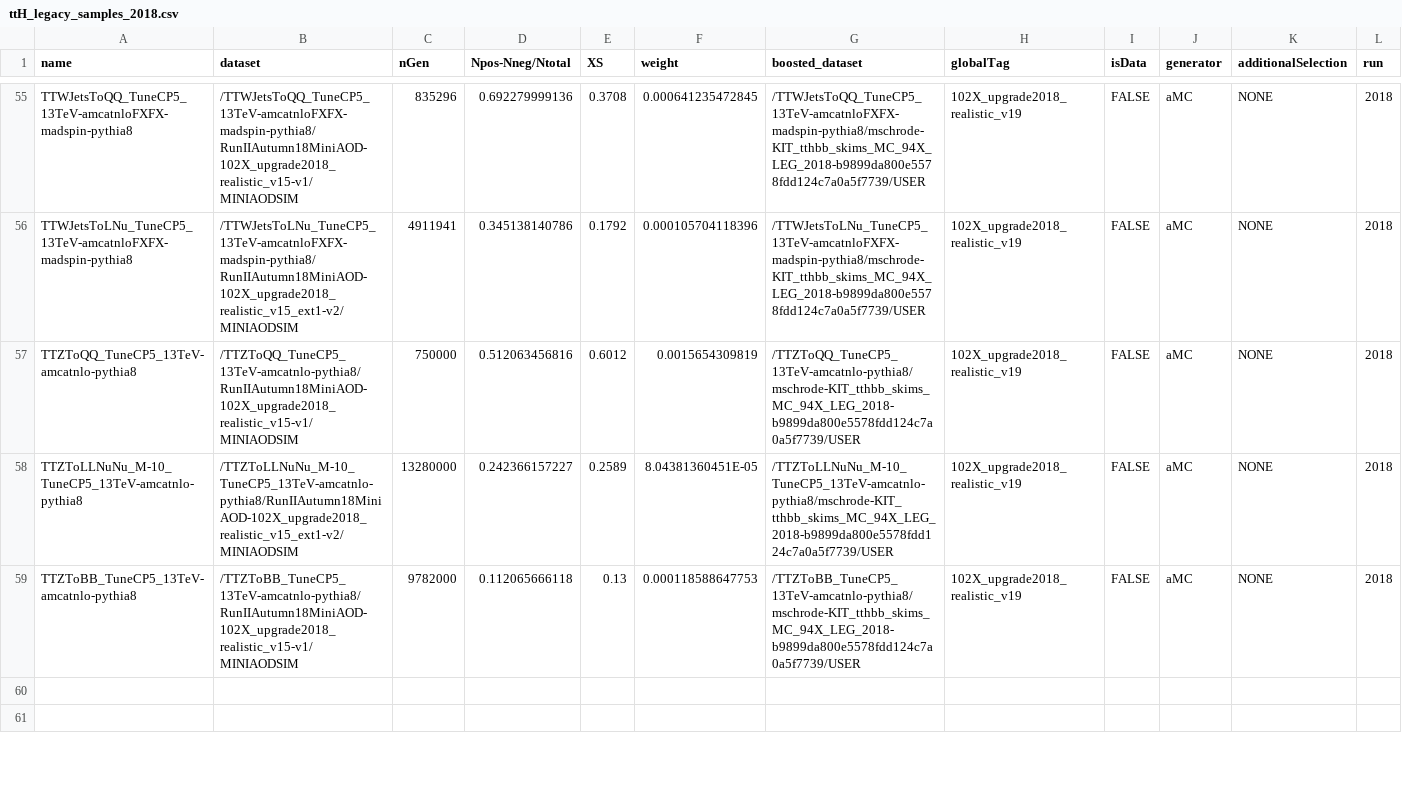
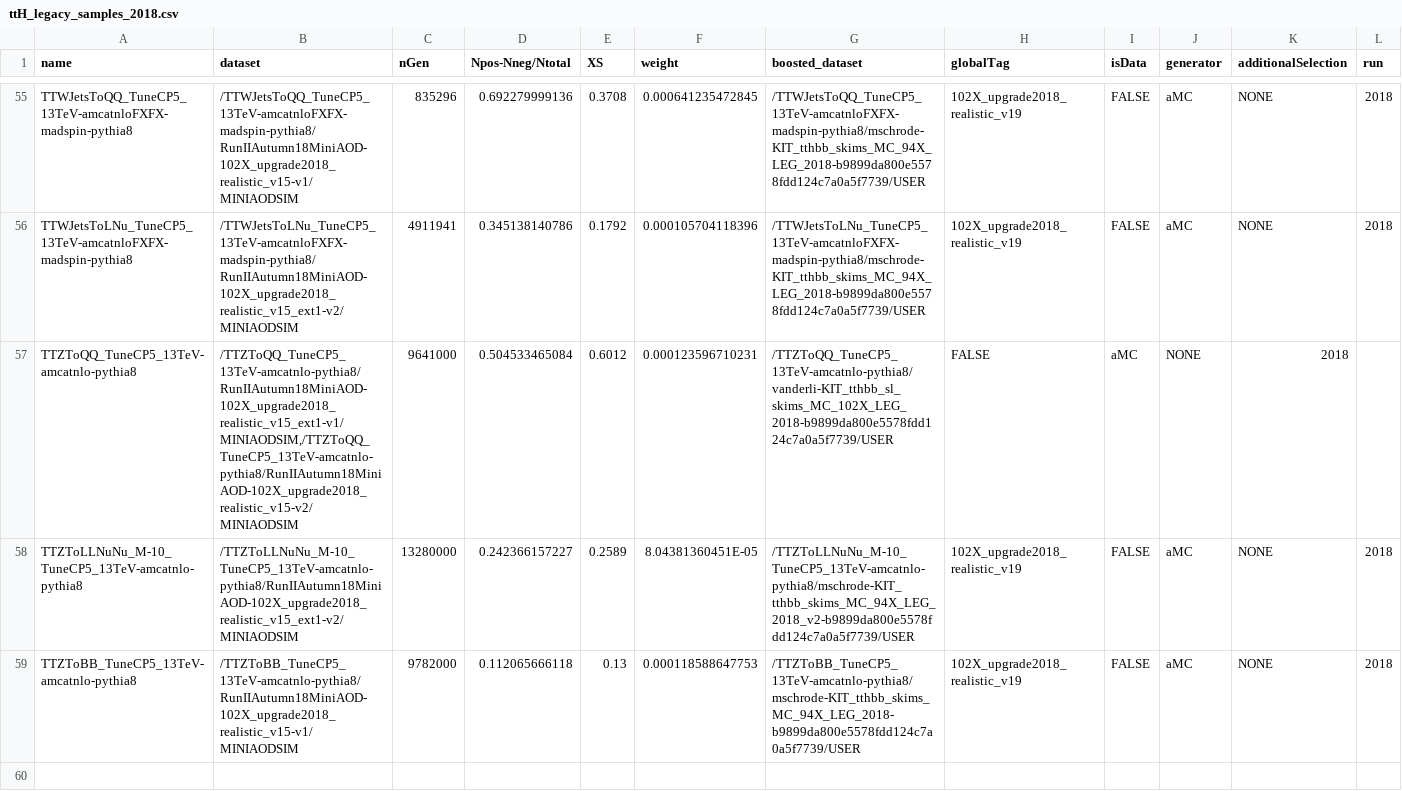
Before and after one commit to kit-cn-cms/BoostedAnalyzer_runscripts_NAF, a CSV file: samplelists/ttH_legacy_samples_2018.csv, drawn as a sheet; only a part is shown, gaps mark what is left out; the shorter side is filled out with more unchanged rows.

Commit message:
skimmed larger ttZ sample

```diff
--- a/samplelists/ttH_legacy_samples_2018.csv
+++ b/samplelists/ttH_legacy_samples_2018.csv
@@ -56,4 +56,4 @@ TTWJetsToQQ_TuneCP5_13TeV-amcatnloFXFX-madspin-pythia8,/TTWJetsToQQ_TuneCP5_13Te
 TTWJetsToLNu_TuneCP5_13TeV-amcatnloFXFX-madspin-pythia8,/TTWJetsToLNu_TuneCP5_13TeV-amcatnloFXFX-madspin-pythia8/RunIIAutumn18MiniAOD-102X_upgrade2018_realistic_v15_ext1-v2/MINIAODSIM,4911941,0.345138140786,0.1792,0.000105704118396,/TTWJetsToLNu_TuneCP5_13TeV-amcatnloFXFX-madspin-pythia8/mschrode-KIT_tthbb_skims_MC_94X_LEG_2018-b9899da800e5578fdd124c7a0a5f7739/USER,102X_upgrade2018_realistic_v19,FALSE,aMC,NONE,2018
-TTZToQQ_TuneCP5_13TeV-amcatnlo-pythia8,/TTZToQQ_TuneCP5_13TeV-amcatnlo-pythia8/RunIIAutumn18MiniAOD-102X_upgrade2018_realistic_v15-v1/MINIAODSIM,750000,0.512063456816,0.6012,0.0015654309819,/TTZToQQ_TuneCP5_13TeV-amcatnlo-pythia8/mschrode-KIT_tthbb_skims_MC_94X_LEG_2018-b9899da800e5578fdd124c7a0a5f7739/USER,102X_upgrade2018_realistic_v19,FALSE,aMC,NONE,2018
-TTZToLLNuNu_M-10_TuneCP5_13TeV-amcatnlo-pythia8,/TTZToLLNuNu_M-10_TuneCP5_13TeV-amcatnlo-pythia8/RunIIAutumn18MiniAOD-102X_upgrade2018_realistic_v15_ext1-v2/MINIAODSIM,13280000,0.242366157227,0.2589,8.04381360451E-05,/TTZToLLNuNu_M-10_TuneCP5_13TeV-amcatnlo-pythia8/mschrode-KIT_tthbb_skims_MC_94X_LEG_2018-b9899da800e5578fdd124c7a0a5f7739/USER,102X_upgrade2018_realistic_v19,FALSE,aMC,NONE,2018
+TTZToQQ_TuneCP5_13TeV-amcatnlo-pythia8,"/TTZToQQ_TuneCP5_13TeV-amcatnlo-pythia8/RunIIAutumn18MiniAOD-102X_upgrade2018_realistic_v15_ext1-v1/MINIAODSIM,/TTZToQQ_TuneCP5_13TeV-amcatnlo-pythia8/RunIIAutumn18MiniAOD-102X_upgrade2018_realistic_v15-v2/MINIAODSIM",9641000,0.504533465084,0.6012,0.000123596710231,/TTZToQQ_TuneCP5_13TeV-amcatnlo-pythia8/vanderli-KIT_tthbb_sl_skims_MC_102X_LEG_2018-b9899da800e5578fdd124c7a0a5f7739/USER,FALSE,aMC,NONE,2018
+TTZToLLNuNu_M-10_TuneCP5_13TeV-amcatnlo-pythia8,/TTZToLLNuNu_M-10_TuneCP5_13TeV-amcatnlo-pythia8/RunIIAutumn18MiniAOD-102X_upgrade2018_realistic_v15_ext1-v2/MINIAODSIM,13280000,0.242366157227,0.2589,8.04381360451E-05,/TTZToLLNuNu_M-10_TuneCP5_13TeV-amcatnlo-pythia8/mschrode-KIT_tthbb_skims_MC_94X_LEG_2018_v2-b9899da800e5578fdd124c7a0a5f7739/USER,102X_upgrade2018_realistic_v19,FALSE,aMC,NONE,2018
 TTZToBB_TuneCP5_13TeV-amcatnlo-pythia8,/TTZToBB_TuneCP5_13TeV-amcatnlo-pythia8/RunIIAutumn18MiniAOD-102X_upgrade2018_realistic_v15-v1/MINIAODSIM,9782000,0.112065666118,0.13,0.000118588647753,/TTZToBB_TuneCP5_13TeV-amcatnlo-pythia8/mschrode-KIT_tthbb_skims_MC_94X_LEG_2018-b9899da800e5578fdd124c7a0a5f7739/USER,102X_upgrade2018_realistic_v19,FALSE,aMC,NONE,2018
```
